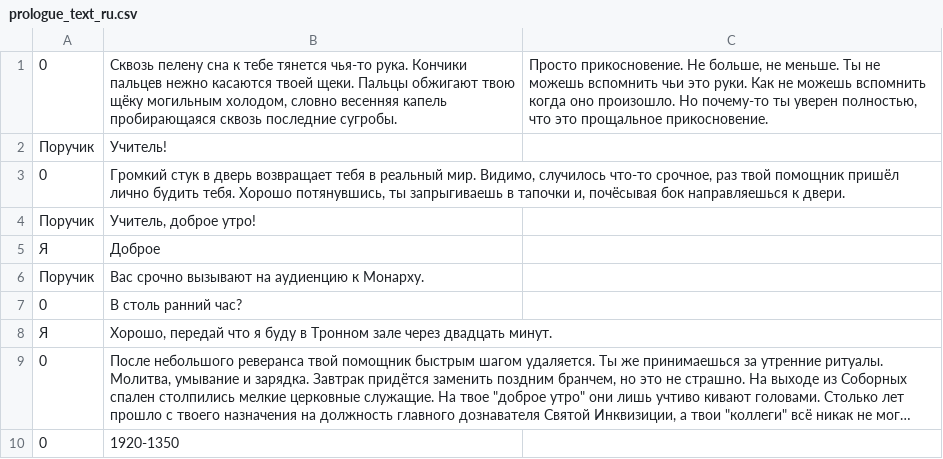
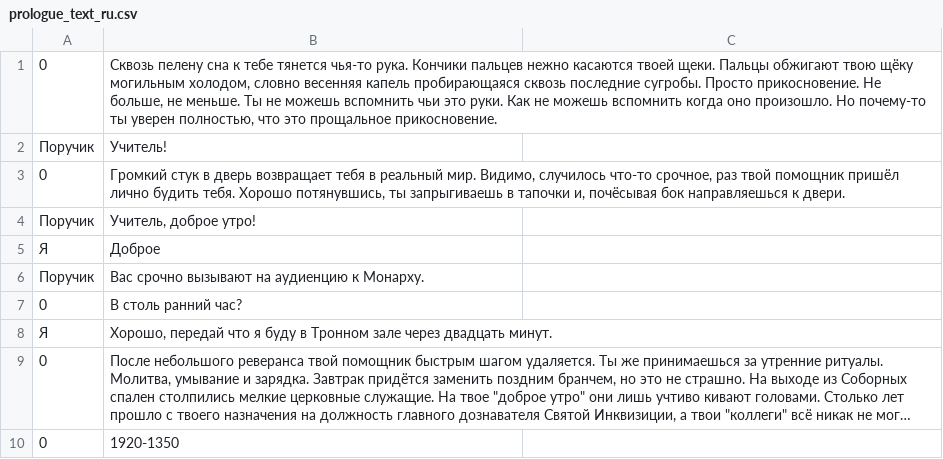
Before and after one commit to Goodos/hones-project, a CSV file: honestProject/game/prologue_text_ru.csv, drawn as a sheet; long unchanged cells end in ….

```diff
--- a/honestProject/game/prologue_text_ru.csv
+++ b/honestProject/game/prologue_text_ru.csv
@@ -1,2 +1,2 @@
-0;Сквозь пелену сна к тебе тянется чья-то рука. Кончики пальцев нежно касаются твоей щеки. Пальцы обжигают твою щёку могильным холодом, словно весенняя капель пробирающаяся сквозь последние сугробы.;Просто прикосновение. Не больше, не меньше. Ты не можешь вспомнить чьи это руки. Как не можешь вспомнить когда оно произошло. Но почему-то ты уверен полностью, что это прощальное прикосновение.
+0;Сквозь пелену сна к тебе тянется чья-то рука. Кончики пальцев нежно касаются твоей щеки. Пальцы обжигают твою щёку могильным холодом, словно весенняя капель пробирающаяся сквозь последние сугробы. Просто прикосновение. Не больше, не меньше. Ты не можешь вспомнить чьи это руки. Как не можешь вспомнить когда оно произошло. Но почему-то ты уверен полностью, что это прощальное прикосновение.
 Поручик;Учитель!
```
Also changed, not shown: 20 other files.
